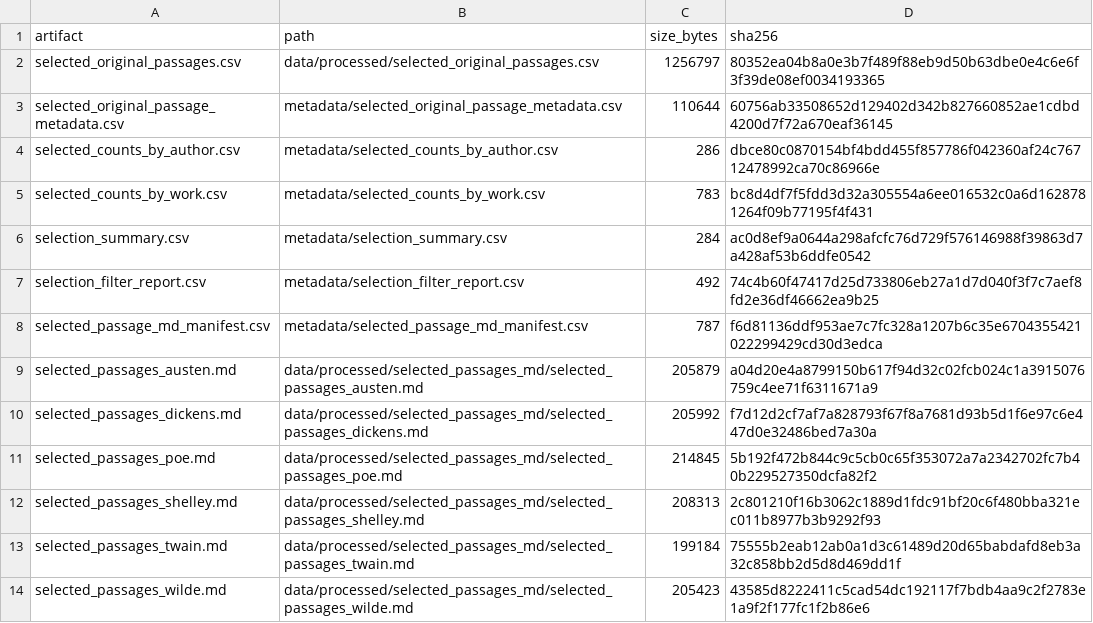
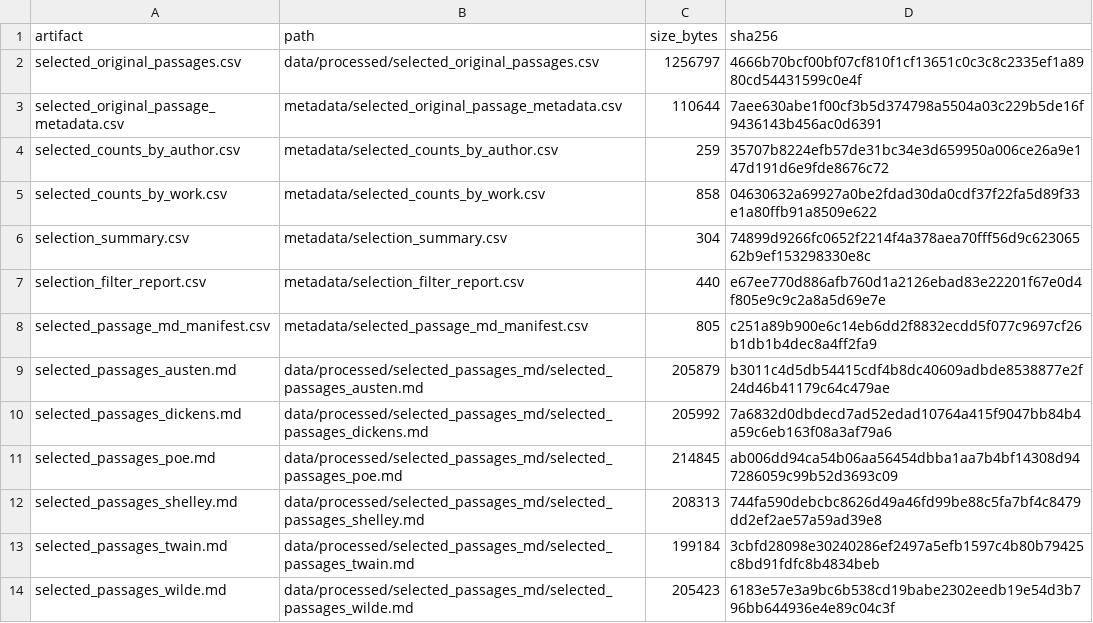
Before and after one commit to MuhammadTahaBinZaeem/litpaper, a CSV file: metadata/step8_output_manifest.csv, drawn as a sheet.

Commit message:
Fix Step 8 manifest paths and hashes after verification

```diff
--- a/metadata/step8_output_manifest.csv
+++ b/metadata/step8_output_manifest.csv
@@ -1,14 +1,14 @@
 artifact,path,size_bytes,sha256
-selected_original_passages.csv,data/processed/selected_original_passages.csv,1256797,80352ea04b8a0e3b7f489f88eb9d50b63dbe0e4c6e6f3f39de08ef0034193365
-selected_original_passage_metadata.csv,metadata/selected_original_passage_metadata.csv,110644,60756ab33508652d129402d342b827660852ae1cdbd4200d7f72a670eaf36145
-selected_counts_by_author.csv,metadata/selected_counts_by_author.csv,286,dbce80c0870154bf4bdd455f857786f042360af24c76712478992ca70c86966e
-selected_counts_by_work.csv,metadata/selected_counts_by_work.csv,783,bc8d4df7f5fdd3d32a305554a6ee016532c0a6d1628781264f09b77195f4f431
-selection_summary.csv,metadata/selection_summary.csv,284,ac0d8ef9a0644a298afcfc76d729f576146988f39863d7a428af53b6ddfe0542
-selection_filter_report.csv,metadata/selection_filter_report.csv,492,74c4b60f47417d25d733806eb27a1d7d040f3f7c7aef8fd2e36df46662ea9b25
-selected_passage_md_manifest.csv,metadata/selected_passage_md_manifest.csv,787,f6d81136ddf953ae7c7fc328a1207b6c35e6704355421022299429cd30d3edca
-selected_passages_austen.md,data/processed/selected_passages_md/selected_passages_austen.md,205879,a04d20e4a8799150b617f94d32c02fcb024c1a3915076759c4ee71f6311671a9
-selected_passages_dickens.md,data/processed/selected_passages_md/selected_passages_dickens.md,205992,f7d12d2cf7af7a828793f67f8a7681d93b5d1f6e97c6e447d0e32486bed7a30a
-selected_passages_poe.md,data/processed/selected_passages_md/selected_passages_poe.md,214845,5b192f472b844c9c5cb0c65f353072a7a2342702fc7b40b229527350dcfa82f2
-selected_passages_shelley.md,data/processed/selected_passages_md/selected_passages_shelley.md,208313,2c801210f16b3062c1889d1fdc91bf20c6f480bba321ec011b8977b3b9292f93
-selected_passages_twain.md,data/processed/selected_passages_md/selected_passages_twain.md,199184,75555b2eab12ab0a1d3c61489d20d65babdafd8eb3a32c858bb2d5d8d469dd1f
-selected_passages_wilde.md,data/processed/selected_passages_md/selected_passages_wilde.md,205423,43585d8222411c5cad54dc192117f7bdb4aa9c2f2783e1a9f2f177fc1f2b86e6
+selected_original_passages.csv,data/processed/selected_original_passages.csv,1256797,4666b70bcf00bf07cf810f1cf13651c0c3c8c2335ef1a8980cd54431599c0e4f
+selected_original_passage_metadata.csv,metadata/selected_original_passage_metadata.csv,110644,7aee630abe1f00cf3b5d374798a5504a03c229b5de16f9436143b456ac0d6391
+selected_counts_by_author.csv,metadata/selected_counts_by_author.csv,259,35707b8224efb57de31bc34e3d659950a006ce26a9e147d191d6e9fde8676c72
+selected_counts_by_work.csv,metadata/selected_counts_by_work.csv,858,04630632a69927a0be2fdad30da0cdf37f22fa5d89f33e1a80ffb91a8509e622
+selection_summary.csv,metadata/selection_summary.csv,304,74899d9266fc0652f2214f4a378aea70fff56d9c62306562b9ef153298330e8c
+selection_filter_report.csv,metadata/selection_filter_report.csv,440,e67ee770d886afb760d1a2126ebad83e22201f67e0d4f805e9c9c2a8a5d69e7e
+selected_passage_md_manifest.csv,metadata/selected_passage_md_manifest.csv,805,c251a89b900e6c14eb6dd2f8832ecdd5f077c9697cf26b1db1b4dec8a4ff2fa9
+selected_passages_austen.md,data/processed/selected_passages_md/selected_passages_austen.md,205879,b3011c4d5db54415cdf4b8dc40609adbde8538877e2f24d46b41179c64c479ae
+selected_passages_dickens.md,data/processed/selected_passages_md/selected_passages_dickens.md,205992,7a6832d0dbdecd7ad52edad10764a415f9047bb84b4a59c6eb163f08a3af79a6
+selected_passages_poe.md,data/processed/selected_passages_md/selected_passages_poe.md,214845,ab006dd94ca54b06aa56454dbba1aa7b4bf14308d947286059c99b52d3693c09
+selected_passages_shelley.md,data/processed/selected_passages_md/selected_passages_shelley.md,208313,744fa590debcbc8626d49a46fd99be88c5fa7bf4c8479dd2ef2ae57a59ad39e8
+selected_passages_twain.md,data/processed/selected_passages_md/selected_passages_twain.md,199184,3cbfd28098e30240286ef2497a5efb1597c4b80b79425c8bd91fdfc8b4834beb
+selected_passages_wilde.md,data/processed/selected_passages_md/selected_passages_wilde.md,205423,6183e57e3a9bc6b538cd19babe2302eedb19e54d3b796bb644936e4e89c04c3f
```
